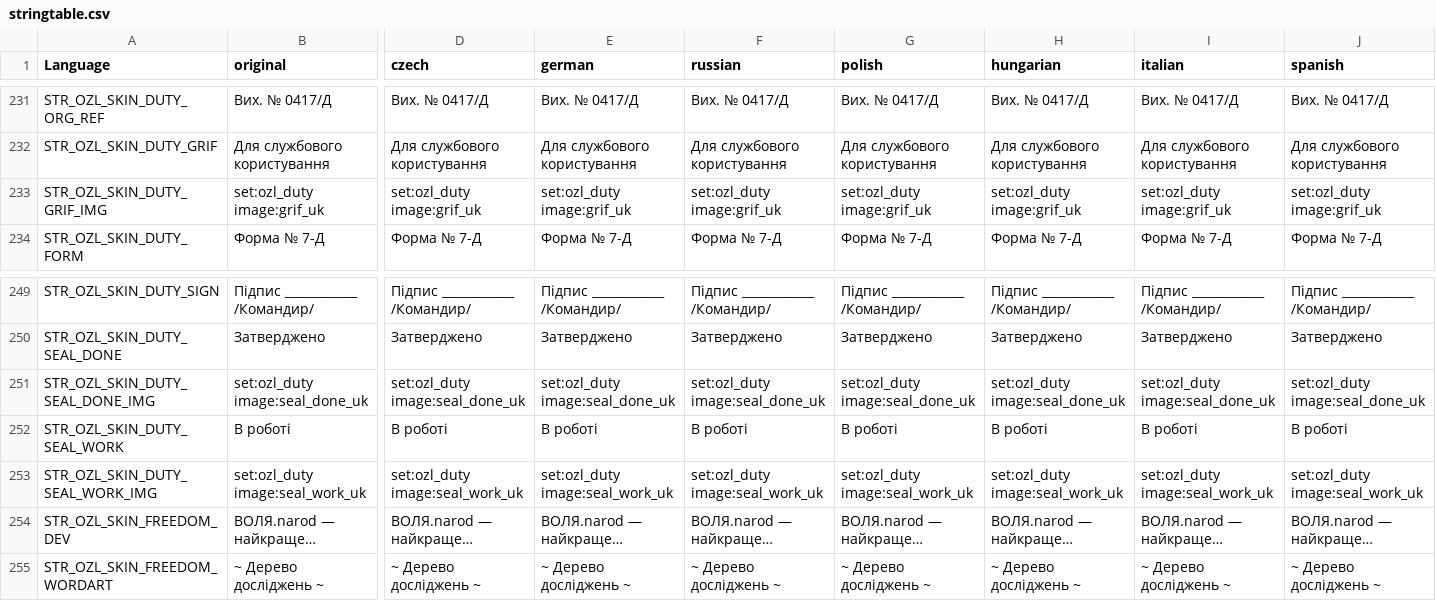
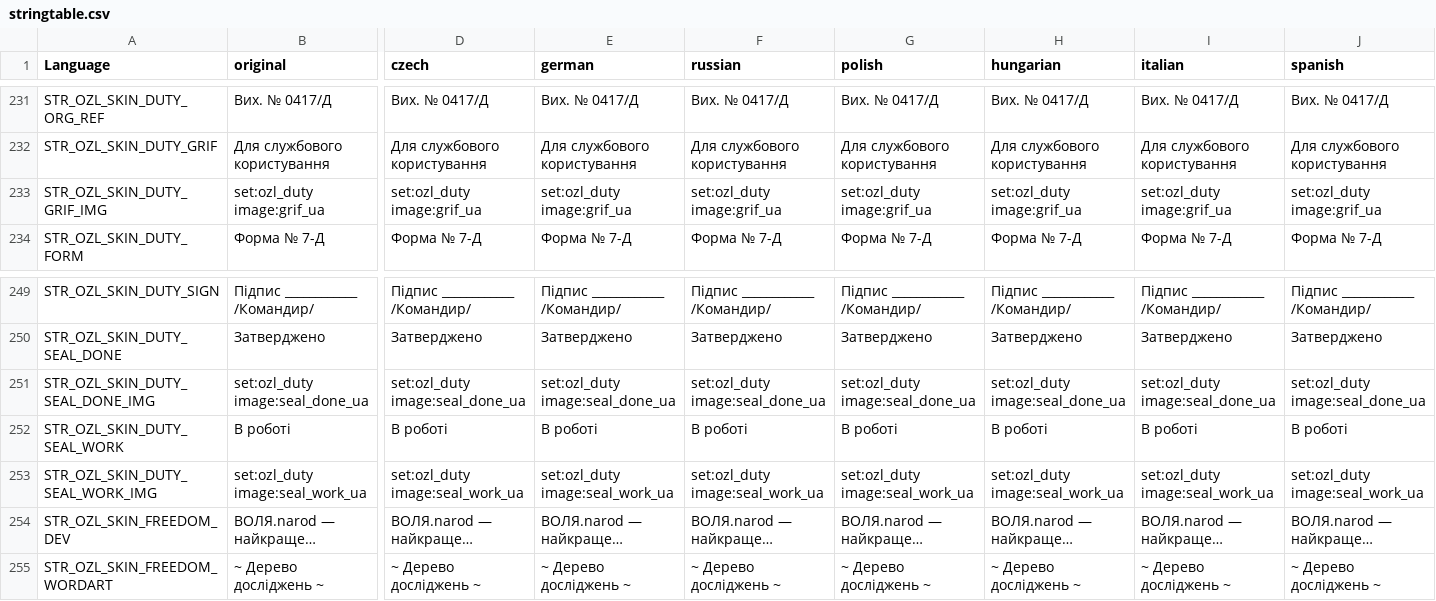
Before and after one commit to OpenZone-DayZ/openzone-research, a CSV file: OpenZone_Research/stringtable.csv, drawn as a sheet; only a part is shown, gaps mark what is left out; long unchanged cells end in …; the diff covers the shown part only; the diff names each change by its address in the sheet, - before the commit and + after, or states it on an @@ line.

```diff
--- a/OpenZone_Research/stringtable.csv
+++ b/OpenZone_Research/stringtable.csv
-B233 (original): set:ozl_duty image:grif_uk
+B233 (original): set:ozl_duty image:grif_ua
-D233 (czech): set:ozl_duty image:grif_uk
+D233 (czech): set:ozl_duty image:grif_ua
-E233 (german): set:ozl_duty image:grif_uk
+E233 (german): set:ozl_duty image:grif_ua
-F233 (russian): set:ozl_duty image:grif_uk
+F233 (russian): set:ozl_duty image:grif_ua
-G233 (polish): set:ozl_duty image:grif_uk
+G233 (polish): set:ozl_duty image:grif_ua
-H233 (hungarian): set:ozl_duty image:grif_uk
+H233 (hungarian): set:ozl_duty image:grif_ua
-I233 (italian): set:ozl_duty image:grif_uk
+I233 (italian): set:ozl_duty image:grif_ua
-J233 (spanish): set:ozl_duty image:grif_uk
+J233 (spanish): set:ozl_duty image:grif_ua
-B251 (original): set:ozl_duty image:seal_done_uk
+B251 (original): set:ozl_duty image:seal_done_ua
-D251 (czech): set:ozl_duty image:seal_done_uk
+D251 (czech): set:ozl_duty image:seal_done_ua
-E251 (german): set:ozl_duty image:seal_done_uk
+E251 (german): set:ozl_duty image:seal_done_ua
-F251 (russian): set:ozl_duty image:seal_done_uk
+F251 (russian): set:ozl_duty image:seal_done_ua
-G251 (polish): set:ozl_duty image:seal_done_uk
+G251 (polish): set:ozl_duty image:seal_done_ua
-H251 (hungarian): set:ozl_duty image:seal_done_uk
+H251 (hungarian): set:ozl_duty image:seal_done_ua
-I251 (italian): set:ozl_duty image:seal_done_uk
+I251 (italian): set:ozl_duty image:seal_done_ua
-J251 (spanish): set:ozl_duty image:seal_done_uk
+J251 (spanish): set:ozl_duty image:seal_done_ua
-B253 (original): set:ozl_duty image:seal_work_uk
+B253 (original): set:ozl_duty image:seal_work_ua
-D253 (czech): set:ozl_duty image:seal_work_uk
+D253 (czech): set:ozl_duty image:seal_work_ua
-E253 (german): set:ozl_duty image:seal_work_uk
+E253 (german): set:ozl_duty image:seal_work_ua
-F253 (russian): set:ozl_duty image:seal_work_uk
+F253 (russian): set:ozl_duty image:seal_work_ua
-G253 (polish): set:ozl_duty image:seal_work_uk
+G253 (polish): set:ozl_duty image:seal_work_ua
-H253 (hungarian): set:ozl_duty image:seal_work_uk
+H253 (hungarian): set:ozl_duty image:seal_work_ua
-I253 (italian): set:ozl_duty image:seal_work_uk
+I253 (italian): set:ozl_duty image:seal_work_ua
-J253 (spanish): set:ozl_duty image:seal_work_uk
+J253 (spanish): set:ozl_duty image:seal_work_ua
```
Also changed, not shown: 93 edited cells elsewhere in this file.
